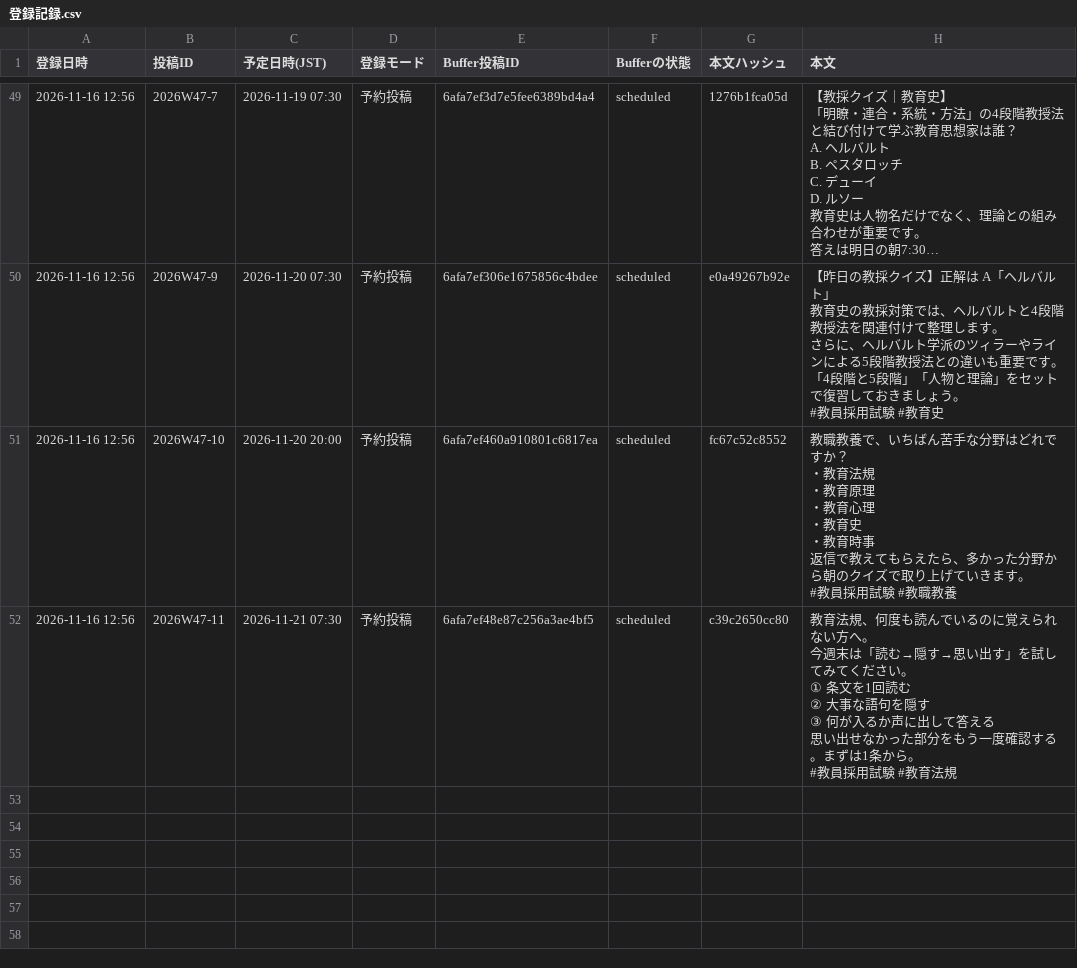
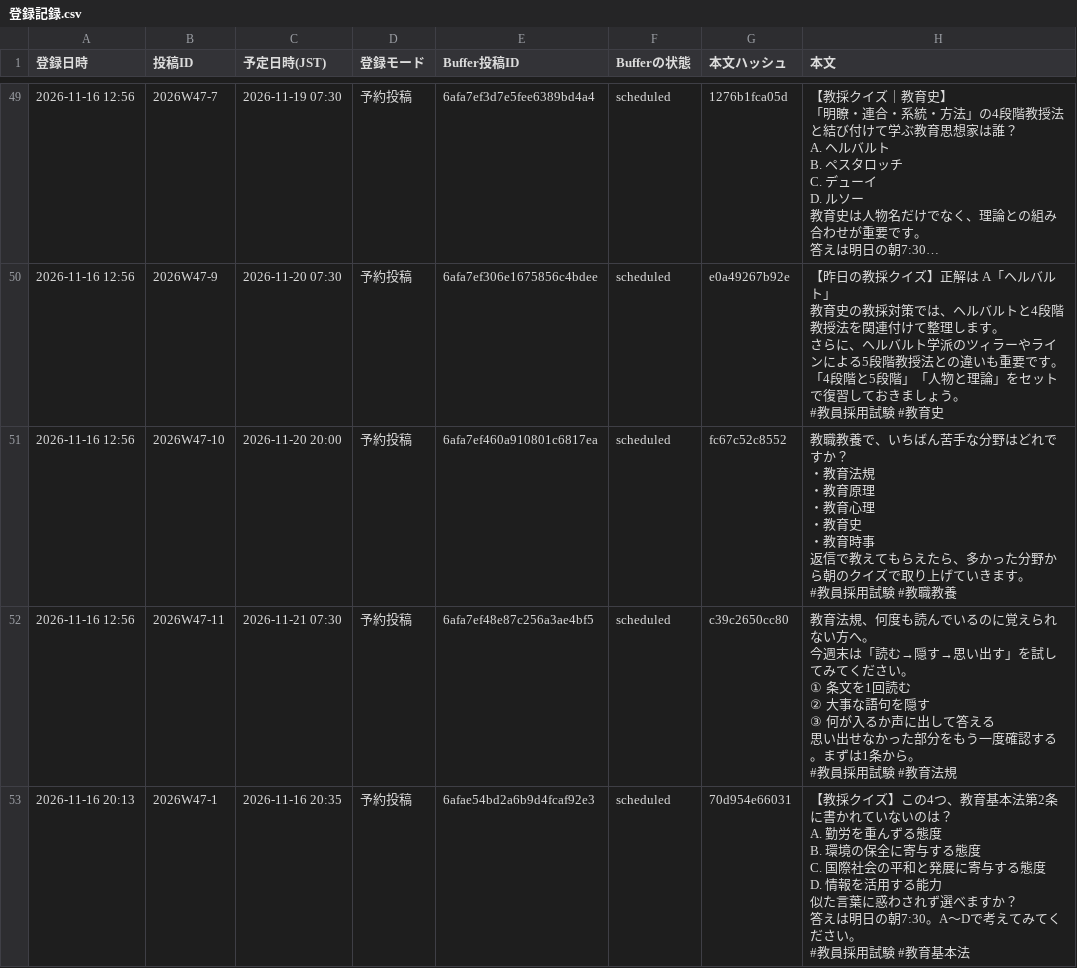
Before and after one commit to manabiyapro-commits/manapro-X, a CSV file: brands/manabiya-project/登録記録.csv, drawn as a sheet; only a part is shown, gaps mark what is left out; long unchanged cells end in …; ↵ is a line break in a cell; the diff names each change by its address in the sheet, - before the commit and + after, or states it on an @@ line.

```diff
--- a/brands/manabiya-project/登録記録.csv
+++ b/brands/manabiya-project/登録記録.csv
+row 53: 2026-11-16 20:13 | 2026W47-1 | 2026-11-16 20:35 | 予約投稿 | 6afae54bd2a6b9d4fcaf92e3 | scheduled | 70d954e66031 | 【教採クイズ】この4つ、教育基本法第2条に書かれていないのは？ ↵ A. 勤労を重んずる態度 ↵ B. 環境の保全に寄与する態度 ↵ C. 国際社会の平和と発展に寄与する態度 ↵ D. 情報を活用する能力 ↵ 似た言葉に惑わされず選べますか？ ↵ 答えは明日の朝7:30。A〜Dで考えてみてください。 ↵ #教員採用試験 #教育基本法
```
Also changed, not shown: 1 other file.
